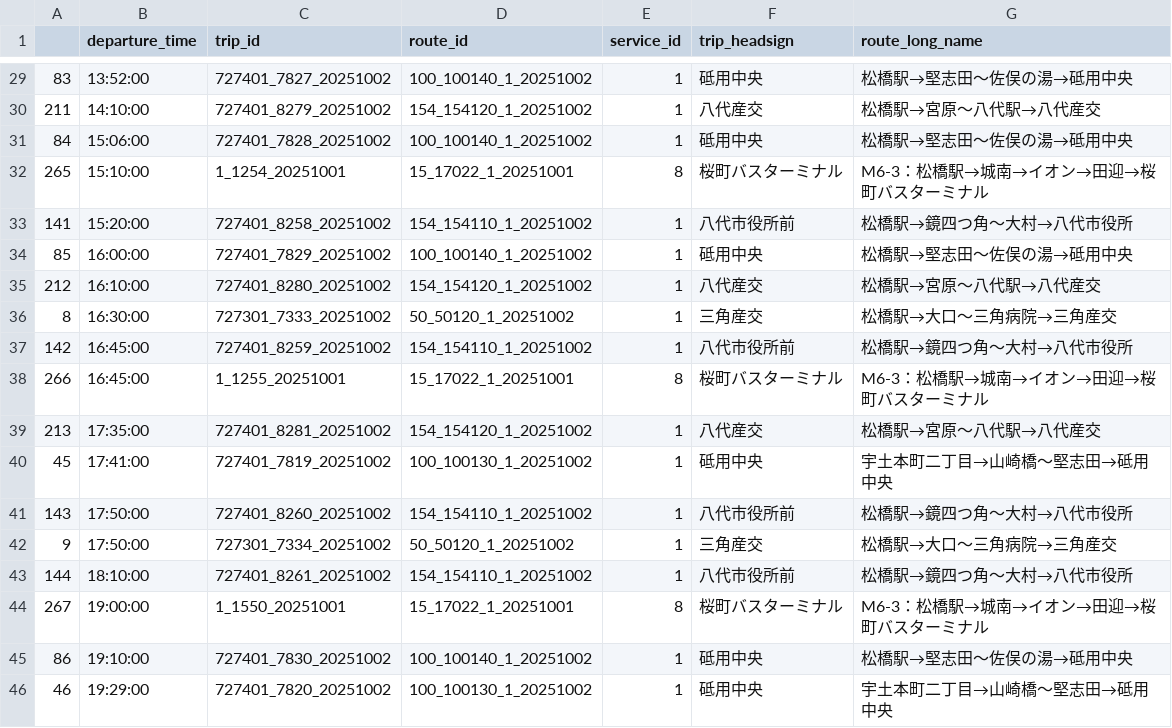
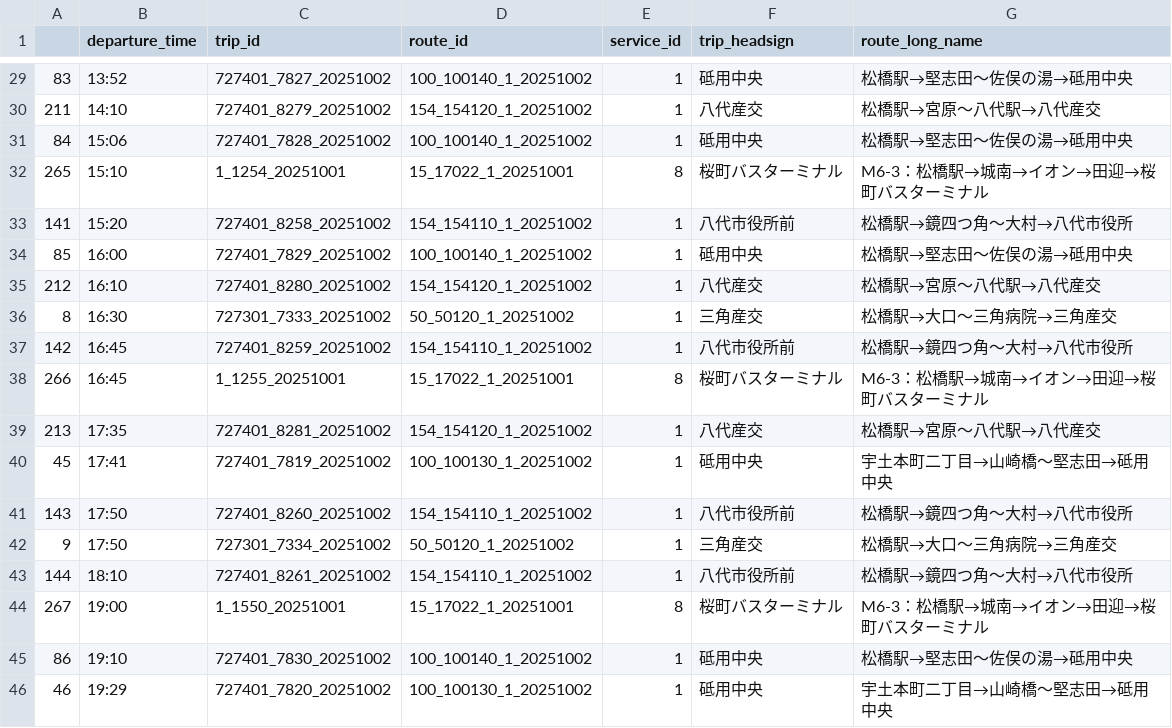
Before and after one commit to MBTomo/mbtomoweb, a CSV file: ex1/timetable_mon.csv, drawn as a sheet; only a part is shown, gaps mark what is left out; the diff covers the shown part only.

```diff
--- a/ex1/timetable_mon.csv
+++ b/ex1/timetable_mon.csv
@@ -29,18 +29,18 @@
-83,13:52:00,727401_7827_20251002,100_100140_1_20251002,1,砥用中央,松橋駅→堅志田～佐俣の湯→砥用中央
-211,14:10:00,727401_8279_20251002,154_154120_1_20251002,1,八代産交,松橋駅→宮原～八代駅→八代産交
-84,15:06:00,727401_7828_20251002,100_100140_1_20251002,1,砥用中央,松橋駅→堅志田～佐俣の湯→砥用中央
-265,15:10:00,1_1254_20251001,15_17022_1_20251001,8,桜町バスターミナル,M6-3：松橋駅→城南→イオン→田迎→桜町バスターミナル
-141,15:20:00,727401_8258_20251002,154_154110_1_20251002,1,八代市役所前,松橋駅→鏡四つ角～大村→八代市役所
-85,16:00:00,727401_7829_20251002,100_100140_1_20251002,1,砥用中央,松橋駅→堅志田～佐俣の湯→砥用中央
-212,16:10:00,727401_8280_20251002,154_154120_1_20251002,1,八代産交,松橋駅→宮原～八代駅→八代産交
-8,16:30:00,727301_7333_20251002,50_50120_1_20251002,1,三角産交,松橋駅→大口～三角病院→三角産交
-142,16:45:00,727401_8259_20251002,154_154110_1_20251002,1,八代市役所前,松橋駅→鏡四つ角～大村→八代市役所
-266,16:45:00,1_1255_20251001,15_17022_1_20251001,8,桜町バスターミナル,M6-3：松橋駅→城南→イオン→田迎→桜町バスターミナル
-213,17:35:00,727401_8281_20251002,154_154120_1_20251002,1,八代産交,松橋駅→宮原～八代駅→八代産交
-45,17:41:00,727401_7819_20251002,100_100130_1_20251002,1,砥用中央,宇土本町二丁目→山崎橋～堅志田→砥用中央
-143,17:50:00,727401_8260_20251002,154_154110_1_20251002,1,八代市役所前,松橋駅→鏡四つ角～大村→八代市役所
-9,17:50:00,727301_7334_20251002,50_50120_1_20251002,1,三角産交,松橋駅→大口～三角病院→三角産交
-144,18:10:00,727401_8261_20251002,154_154110_1_20251002,1,八代市役所前,松橋駅→鏡四つ角～大村→八代市役所
-267,19:00:00,1_1550_20251001,15_17022_1_20251001,8,桜町バスターミナル,M6-3：松橋駅→城南→イオン→田迎→桜町バスターミナル
-86,19:10:00,727401_7830_20251002,100_100140_1_20251002,1,砥用中央,松橋駅→堅志田～佐俣の湯→砥用中央
-46,19:29:00,727401_7820_20251002,100_100130_1_20251002,1,砥用中央,宇土本町二丁目→山崎橋～堅志田→砥用中央
+83,13:52,727401_7827_20251002,100_100140_1_20251002,1,砥用中央,松橋駅→堅志田～佐俣の湯→砥用中央
+211,14:10,727401_8279_20251002,154_154120_1_20251002,1,八代産交,松橋駅→宮原～八代駅→八代産交
+84,15:06,727401_7828_20251002,100_100140_1_20251002,1,砥用中央,松橋駅→堅志田～佐俣の湯→砥用中央
+265,15:10,1_1254_20251001,15_17022_1_20251001,8,桜町バスターミナル,M6-3：松橋駅→城南→イオン→田迎→桜町バスターミナル
+141,15:20,727401_8258_20251002,154_154110_1_20251002,1,八代市役所前,松橋駅→鏡四つ角～大村→八代市役所
+85,16:00,727401_7829_20251002,100_100140_1_20251002,1,砥用中央,松橋駅→堅志田～佐俣の湯→砥用中央
+212,16:10,727401_8280_20251002,154_154120_1_20251002,1,八代産交,松橋駅→宮原～八代駅→八代産交
+8,16:30,727301_7333_20251002,50_50120_1_20251002,1,三角産交,松橋駅→大口～三角病院→三角産交
+142,16:45,727401_8259_20251002,154_154110_1_20251002,1,八代市役所前,松橋駅→鏡四つ角～大村→八代市役所
+266,16:45,1_1255_20251001,15_17022_1_20251001,8,桜町バスターミナル,M6-3：松橋駅→城南→イオン→田迎→桜町バスターミナル
+213,17:35,727401_8281_20251002,154_154120_1_20251002,1,八代産交,松橋駅→宮原～八代駅→八代産交
+45,17:41,727401_7819_20251002,100_100130_1_20251002,1,砥用中央,宇土本町二丁目→山崎橋～堅志田→砥用中央
+143,17:50,727401_8260_20251002,154_154110_1_20251002,1,八代市役所前,松橋駅→鏡四つ角～大村→八代市役所
+9,17:50,727301_7334_20251002,50_50120_1_20251002,1,三角産交,松橋駅→大口～三角病院→三角産交
+144,18:10,727401_8261_20251002,154_154110_1_20251002,1,八代市役所前,松橋駅→鏡四つ角～大村→八代市役所
+267,19:00,1_1550_20251001,15_17022_1_20251001,8,桜町バスターミナル,M6-3：松橋駅→城南→イオン→田迎→桜町バスターミナル
+86,19:10,727401_7830_20251002,100_100140_1_20251002,1,砥用中央,松橋駅→堅志田～佐俣の湯→砥用中央
+46,19:29,727401_7820_20251002,100_100130_1_20251002,1,砥用中央,宇土本町二丁目→山崎橋～堅志田→砥用中央
```
Also changed, not shown: 27 edited cells elsewhere in this file.
